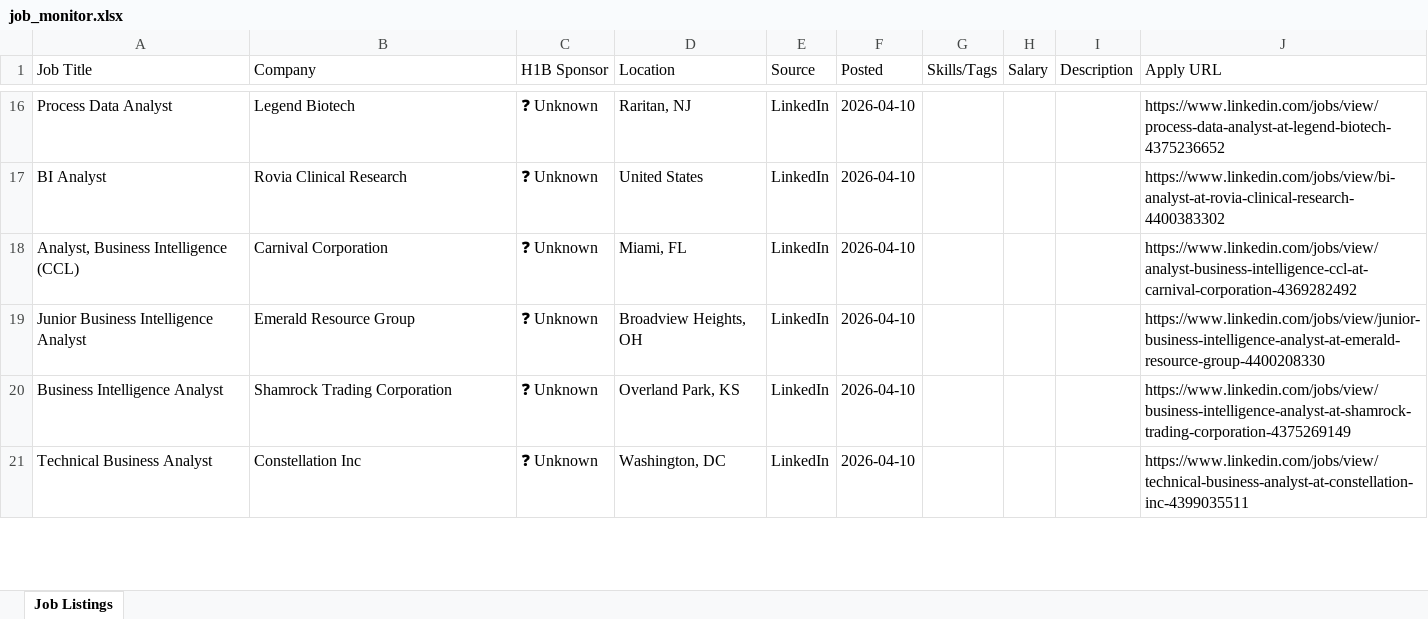
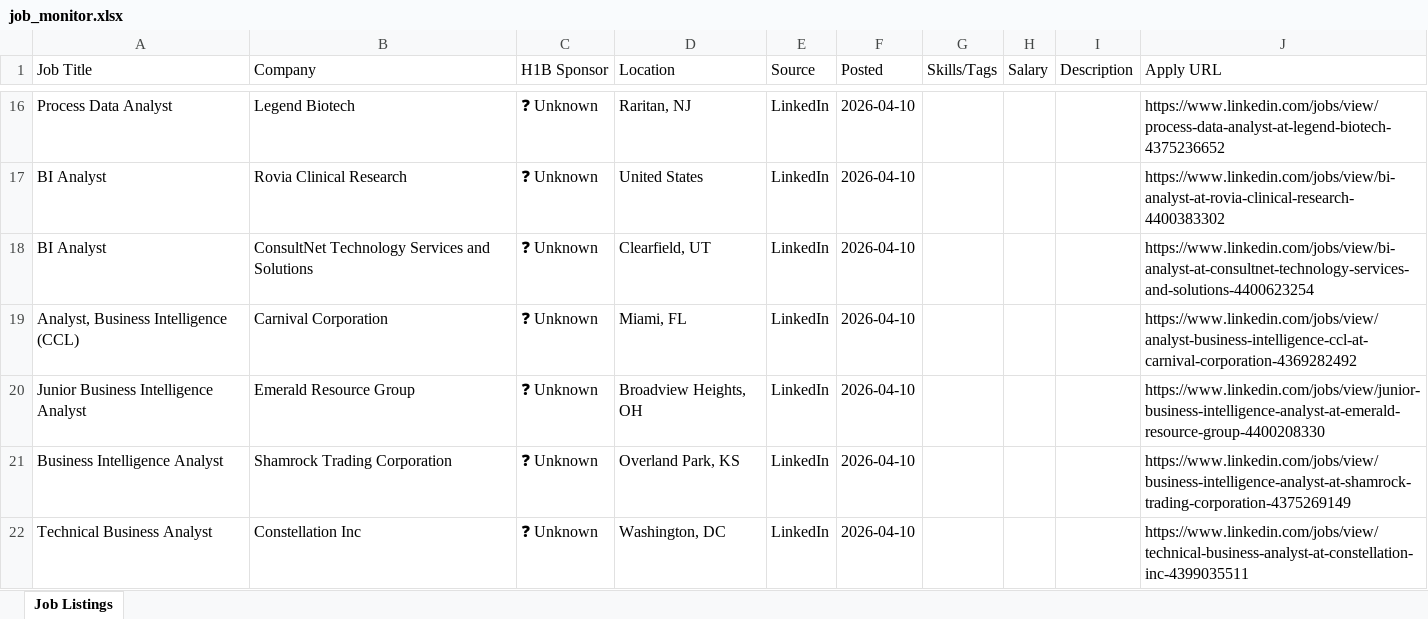
Before and after one commit to raagasindhu99/job-monitor, an Excel workbook: job-monitor/job_monitor.xlsx, sheet Job Listings, drawn as a sheet; only a part is shown, gaps mark what is left out; values as stored, in another font and other column widths than the file's, no cell formats; the diff covers the shown part only; the diff names each change by its address in the sheet, - before the commit and + after, or states it on an @@ line.

```diff
--- a/job-monitor/job_monitor.xlsx (sheet Job Listings)
+++ b/job-monitor/job_monitor.xlsx (sheet Job Listings)
+row 18: BI Analyst | ConsultNet Technology Services and Solutions | ❓ Unknown | Clearfield, UT | LinkedIn | 2026-04-10 |  |  |  | https://www.linkedin.com/jobs/view/bi-analyst-at-consultnet-technology-services-and-solutions-4400623254
```
Also changed, not shown: 3 added rows, 5 removed rows and 11 edited cells elsewhere in this sheet, cell formats, job_monitor.xlsx, 4 other files.
